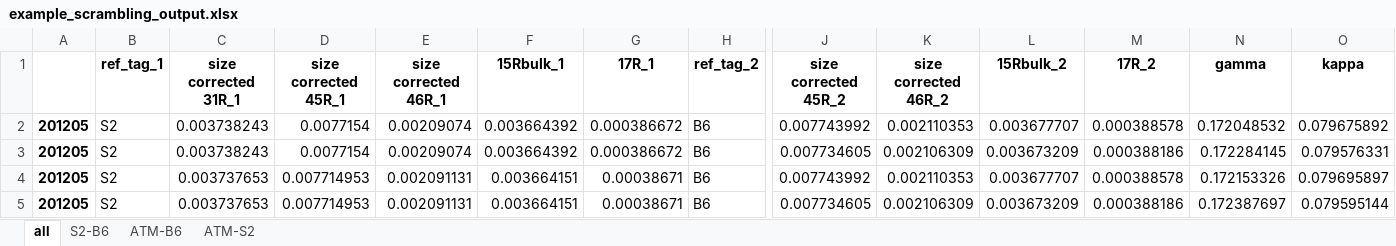
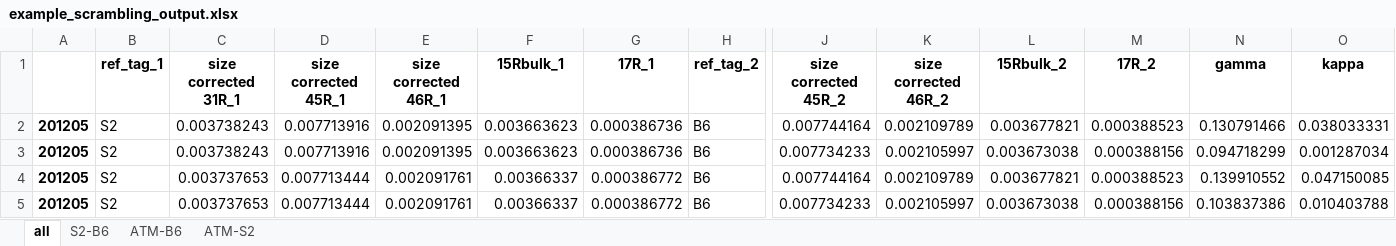
Before and after one commit to ckelly314/pyisotopomer, an Excel workbook: src/example_scrambling_output.xlsx, sheet all, drawn as a sheet; only a part is shown, gaps mark what is left out; values as stored, in another font and other column widths than the file's, no borders; the diff covers the shown part only; the diff names each change by its address in the sheet, - before the commit and + after, or states it on an @@ line.

```diff
--- a/src/example_scrambling_output.xlsx (sheet all)
+++ b/src/example_scrambling_output.xlsx (sheet all)
-D2:D3 (size corrected 45R_1): 0.0077154
+D2:D3 (size corrected 45R_1): 0.007713916
-E2:E3 (size corrected 46R_1): 0.00209074
+E2:E3 (size corrected 46R_1): 0.002091395
-F2:F3 (15Rbulk_1): 0.003664392
+F2:F3 (15Rbulk_1): 0.003663623
-G2:G3 (17R_1): 0.000386672
+G2:G3 (17R_1): 0.000386736
-J2 (size corrected 45R_2): 0.007743992
+J2 (size corrected 45R_2): 0.007744164
-K2 (size corrected 46R_2): 0.002110353
+K2 (size corrected 46R_2): 0.002109789
-L2 (15Rbulk_2): 0.003677707
+L2 (15Rbulk_2): 0.003677821
-M2 (17R_2): 0.000388578
+M2 (17R_2): 0.000388523
-N2 (gamma): 0.172048532
+N2 (gamma): 0.130791466
-O2 (kappa): 0.079675892
+O2 (kappa): 0.038033331
-J3 (size corrected 45R_2): 0.007734605
+J3 (size corrected 45R_2): 0.007734233
-K3 (size corrected 46R_2): 0.002106309
+K3 (size corrected 46R_2): 0.002105997
-L3 (15Rbulk_2): 0.003673209
+L3 (15Rbulk_2): 0.003673038
-M3 (17R_2): 0.000388186
+M3 (17R_2): 0.000388156
-N3 (gamma): 0.172284145
+N3 (gamma): 0.094718299
-O3 (kappa): 0.079576331
+O3 (kappa): 0.001287034
-D4:D5 (size corrected 45R_1): 0.007714953
+D4:D5 (size corrected 45R_1): 0.007713444
-E4:E5 (size corrected 46R_1): 0.002091131
+E4:E5 (size corrected 46R_1): 0.002091761
-F4:F5 (15Rbulk_1): 0.003664151
+F4:F5 (15Rbulk_1): 0.00366337
-G4:G5 (17R_1): 0.00038671
+G4:G5 (17R_1): 0.000386772
-J4 (size corrected 45R_2): 0.007743992
+J4 (size corrected 45R_2): 0.007744164
-K4 (size corrected 46R_2): 0.002110353
+K4 (size corrected 46R_2): 0.002109789
-L4 (15Rbulk_2): 0.003677707
+L4 (15Rbulk_2): 0.003677821
-M4 (17R_2): 0.000388578
+M4 (17R_2): 0.000388523
-N4 (gamma): 0.172153326
+N4 (gamma): 0.139910552
-O4 (kappa): 0.079695897
+O4 (kappa): 0.047150085
-J5 (size corrected 45R_2): 0.007734605
+J5 (size corrected 45R_2): 0.007734233
-K5 (size corrected 46R_2): 0.002106309
+K5 (size corrected 46R_2): 0.002105997
-L5 (15Rbulk_2): 0.003673209
+L5 (15Rbulk_2): 0.003673038
-M5 (17R_2): 0.000388186
+M5 (17R_2): 0.000388156
-N5 (gamma): 0.172387697
+N5 (gamma): 0.103837386
-O5 (kappa): 0.079595144
+O5 (kappa): 0.010403788
```
Also changed, not shown: 190 edited cells elsewhere in this sheet, sheet ATM-S2, sheet ATM-B6, sheet S2-B6, src/00_Python_template_v2.xlsx, 6 other files.
